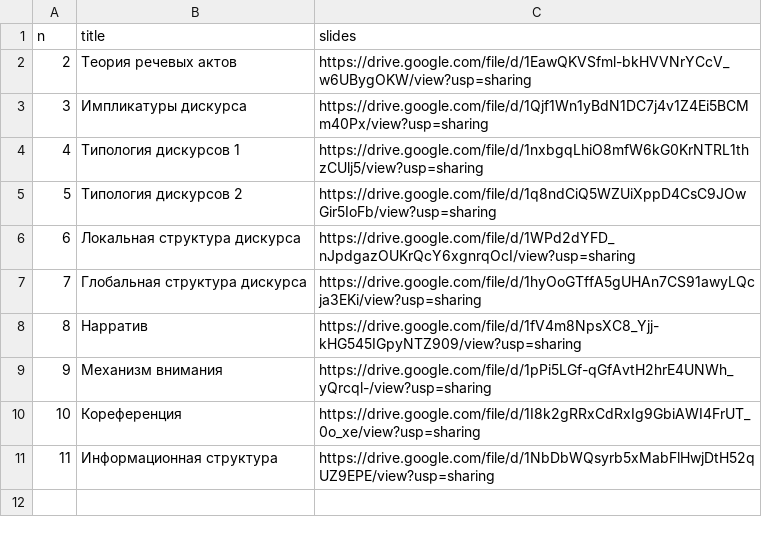
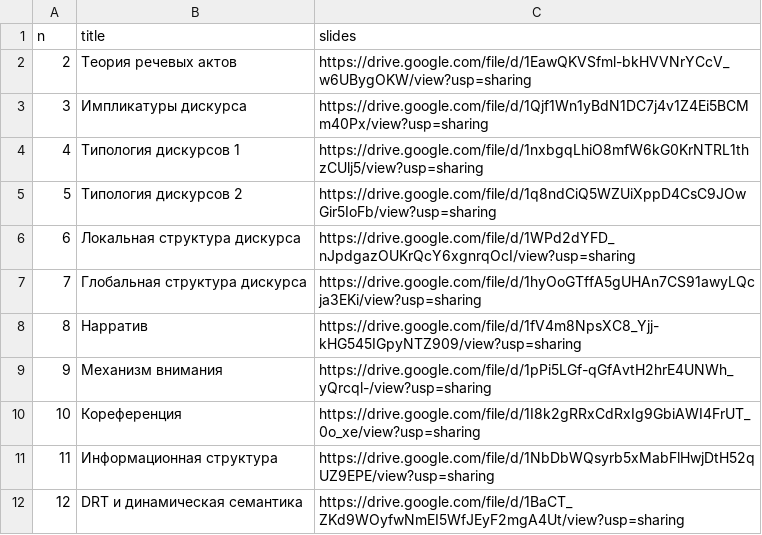
Before and after one commit to discourse-hse-ling/2024, a CSV file: _data/lectures.csv, drawn as a sheet; the diff names each change by its address in the sheet, - before the commit and + after, or states it on an @@ line.

Commit message:
lect 12

```diff
--- a/_data/lectures.csv
+++ b/_data/lectures.csv
+row 12: 12 | DRT и динамическая семантика | https://drive.google.com/file/d/1BaCT_ZKd9WOyfwNmEI5WfJEyF2mgA4Ut/view?usp=sharing
```
